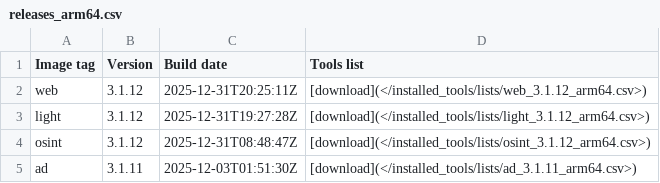
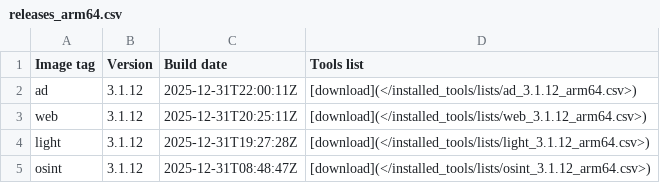
Before and after one commit to ThePorgs/Exegol-docs, a CSV file: docs/src/public/installed_tools/releases_arm64.csv, drawn as a sheet; only a part is shown; the shorter side is filled out with more unchanged rows.

```diff
--- a/docs/src/public/installed_tools/releases_arm64.csv
+++ b/docs/src/public/installed_tools/releases_arm64.csv
@@ -1,2 +1,3 @@
 Image tag,Version,Build date,Tools list
+ad,3.1.12,"2025-12-31T22:00:11Z",[download](</installed_tools/lists/ad_3.1.12_arm64.csv>)
 web,3.1.12,"2025-12-31T20:25:11Z",[download](</installed_tools/lists/web_3.1.12_arm64.csv>)
```
Also changed, not shown: 1 other file.
